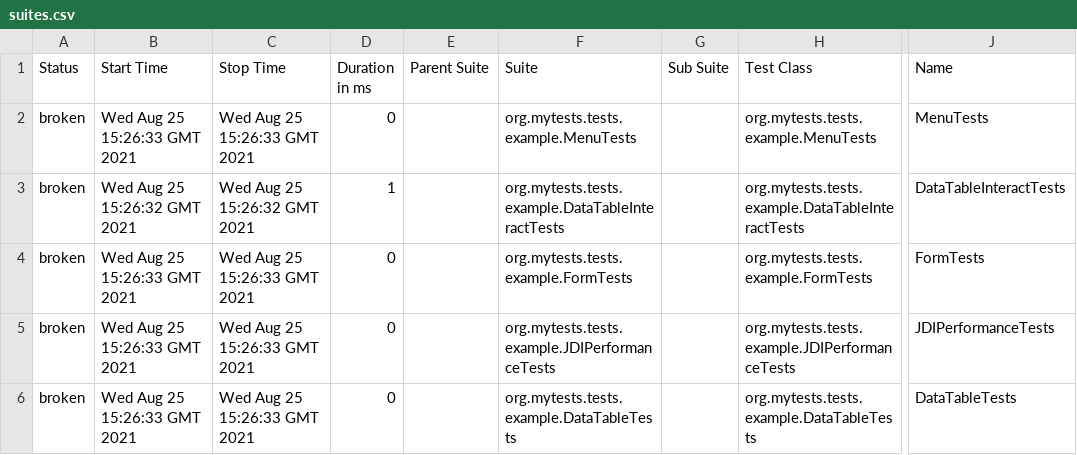
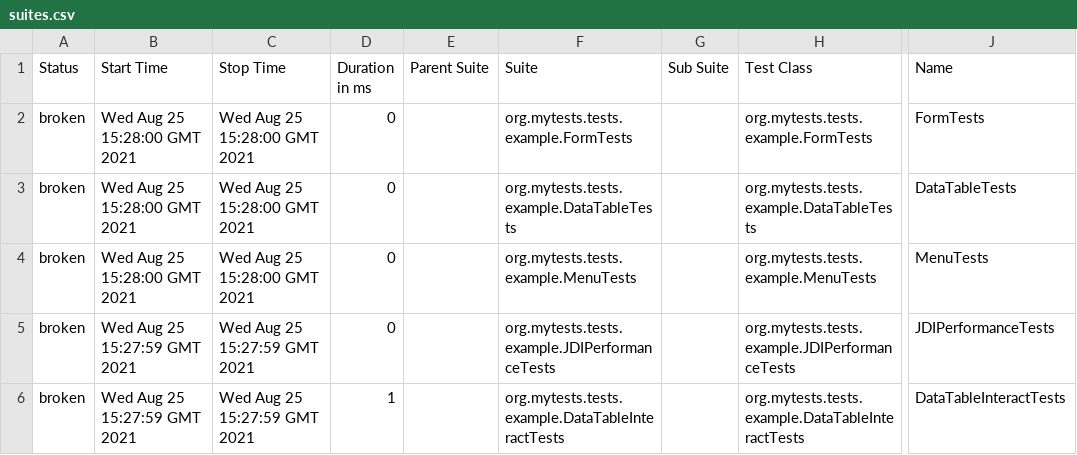
Before and after one commit to jdi-templates/jdi-light-junit-template, a CSV file: 4/data/suites.csv, drawn as a sheet; only a part is shown, gaps mark what is left out; the diff names each change by its address in the sheet, - before the commit and + after, or states it on an @@ line.

```diff
--- a/4/data/suites.csv
+++ b/4/data/suites.csv
-B2 (Start Time): Wed Aug 25 15:26:33 GMT 2021
+B2 (Start Time): Wed Aug 25 15:28:00 GMT 2021
-C2 (Stop Time): Wed Aug 25 15:26:33 GMT 2021
+C2 (Stop Time): Wed Aug 25 15:28:00 GMT 2021
-F2 (Suite): org.mytests.tests.example.MenuTests
+F2 (Suite): org.mytests.tests.example.FormTests
-H2 (Test Class): org.mytests.tests.example.MenuTests
+H2 (Test Class): org.mytests.tests.example.FormTests
-J2 (Name): MenuTests
+J2 (Name): FormTests
-B3 (Start Time): Wed Aug 25 15:26:32 GMT 2021
+B3 (Start Time): Wed Aug 25 15:28:00 GMT 2021
-C3 (Stop Time): Wed Aug 25 15:26:32 GMT 2021
+C3 (Stop Time): Wed Aug 25 15:28:00 GMT 2021
-D3 (Duration in ms): 1
+D3 (Duration in ms): 0
-F3 (Suite): org.mytests.tests.example.DataTableInteractTests
+F3 (Suite): org.mytests.tests.example.DataTableTests
-H3 (Test Class): org.mytests.tests.example.DataTableInteractTests
+H3 (Test Class): org.mytests.tests.example.DataTableTests
-J3 (Name): DataTableInteractTests
+J3 (Name): DataTableTests
-B4 (Start Time): Wed Aug 25 15:26:33 GMT 2021
+B4 (Start Time): Wed Aug 25 15:28:00 GMT 2021
-C4 (Stop Time): Wed Aug 25 15:26:33 GMT 2021
+C4 (Stop Time): Wed Aug 25 15:28:00 GMT 2021
-F4 (Suite): org.mytests.tests.example.FormTests
+F4 (Suite): org.mytests.tests.example.MenuTests
-H4 (Test Class): org.mytests.tests.example.FormTests
+H4 (Test Class): org.mytests.tests.example.MenuTests
-J4 (Name): FormTests
+J4 (Name): MenuTests
-B5:B6 (Start Time): Wed Aug 25 15:26:33 GMT 2021
+B5:B6 (Start Time): Wed Aug 25 15:27:59 GMT 2021
-C5:C6 (Stop Time): Wed Aug 25 15:26:33 GMT 2021
+C5:C6 (Stop Time): Wed Aug 25 15:27:59 GMT 2021
-D6 (Duration in ms): 0
+D6 (Duration in ms): 1
-F6 (Suite): org.mytests.tests.example.DataTableTests
+F6 (Suite): org.mytests.tests.example.DataTableInteractTests
-H6 (Test Class): org.mytests.tests.example.DataTableTests
+H6 (Test Class): org.mytests.tests.example.DataTableInteractTests
-J6 (Name): DataTableTests
+J6 (Name): DataTableInteractTests
```
Also changed, not shown: 30 other files.
